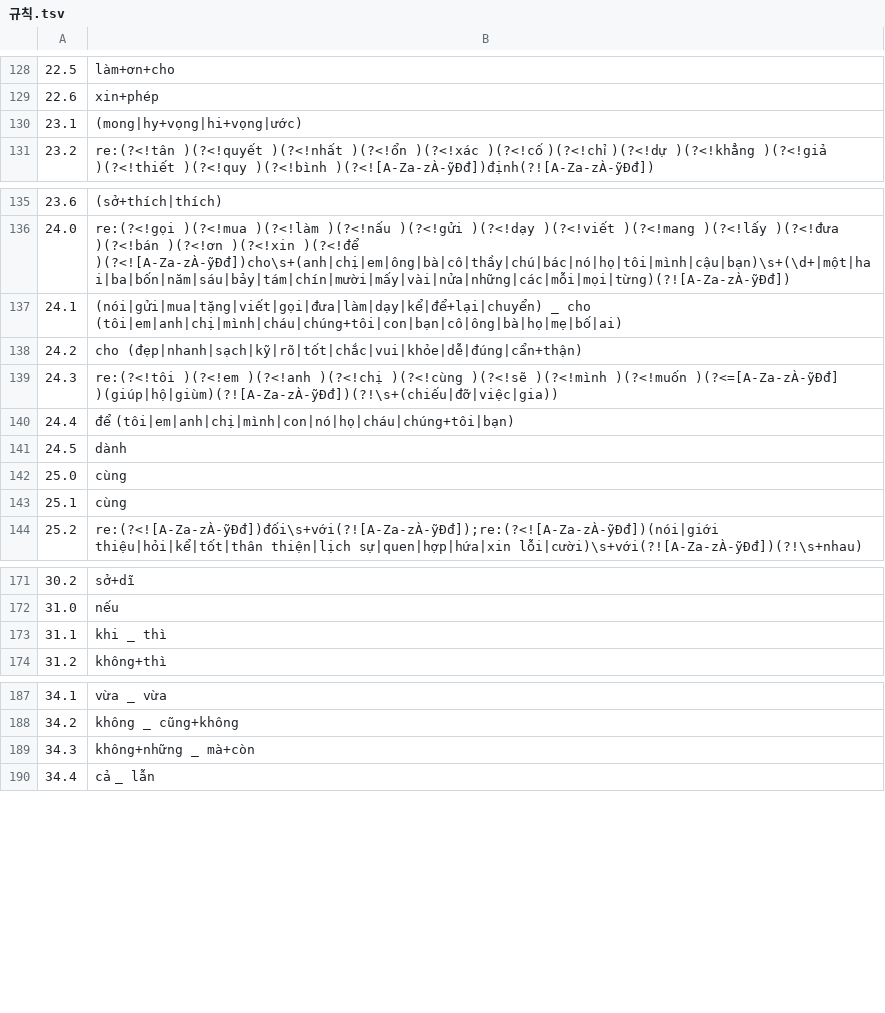
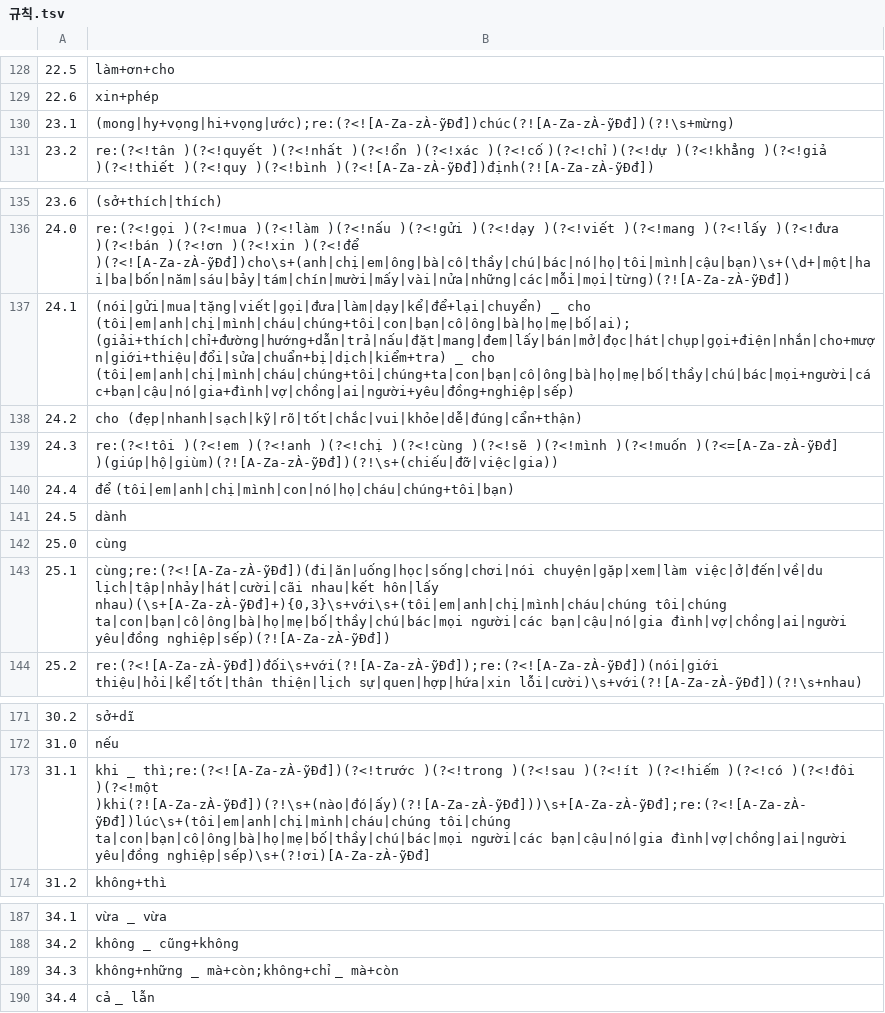
Before and after one commit to tpgus5119-coder/chaochao, a TSV file: tools/gram_tok/규칙.tsv, drawn as a sheet; only a part is shown, gaps mark what is left out; the diff covers the shown part only.

```diff
--- a/tools/gram_tok/규칙.tsv
+++ b/tools/gram_tok/규칙.tsv
@@ -129,3 +129,3 @@
 22.6	xin+phép
-23.1	(mong|hy+vọng|hi+vọng|ước)
+23.1	(mong|hy+vọng|hi+vọng|ước);re:(?<![A-Za-zÀ-ỹĐđ])chúc(?![A-Za-zÀ-ỹĐđ])(?!\s+mừng)
 23.2	re:(?<!tân )(?<!quyết )(?<!nhất )(?<!ổn )(?<!xác )(?<!cố )(?<!chỉ )(?<!dự )(?<!khẳng )(?<!giả )(?<!thiết )(?<!quy )(?<!bình )(?<![A-Za-zÀ-ỹĐđ])định(?![A-Za-zÀ-ỹĐđ])
@@ -136,3 +136,3 @@
 24.0	re:(?<!gọi )(?<!mua )(?<!làm )(?<!nấu )(?<!gửi )(?<!dạy )(?<!viết )(?<!mang )(?<!lấy )(?<!đưa )(?<!bán )(?<!ơn )(?<!xin )(?<!để )(?<![A-Za-zÀ-ỹĐđ])cho\s+(anh|chị|em|ông|bà|cô|thầy|chú|bác|nó|họ|tôi|mình|cậu|bạn)\s+(\d+|một|hai|ba|bốn|năm|sáu|bảy|tám|chín|mười|mấy|vài|nửa|những|các|mỗi|mọi|từng)(?![A-Za-zÀ-ỹĐđ])
-24.1	(nói|gửi|mua|tặng|viết|gọi|đưa|làm|dạy|kể|để+lại|chuyển) _ cho (tôi|em|anh|chị|mình|cháu|chúng+tôi|con|bạn|cô|ông|bà|họ|mẹ|bố|ai)
+24.1	(nói|gửi|mua|tặng|viết|gọi|đưa|làm|dạy|kể|để+lại|chuyển) _ cho (tôi|em|anh|chị|mình|cháu|chúng+tôi|con|bạn|cô|ông|bà|họ|mẹ|bố|ai);(giải+thích|chỉ+đường|hướng+dẫn|trả|nấu|đặt|mang|đem|lấy|bán|mở|đọc|hát|chụp|gọi+điện|nhắn|cho+mượn|giới+thiệu|đổi|sửa|chuẩn+bị|dịch|kiểm+tra) _ cho (tôi|em|anh|chị|mình|cháu|chúng+tôi|chúng+ta|con|bạn|cô|ông|bà|họ|mẹ|bố|thầy|chú|bác|mọi+người|các+bạn|cậu|nó|gia+đình|vợ|chồng|ai|người+yêu|đồng+nghiệp|sếp)
 24.2	cho (đẹp|nhanh|sạch|kỹ|rõ|tốt|chắc|vui|khỏe|dễ|đúng|cẩn+thận)
@@ -142,3 +142,3 @@
 25.0	cùng
-25.1	cùng
+25.1	cùng;re:(?<![A-Za-zÀ-ỹĐđ])(đi|ăn|uống|học|sống|chơi|nói chuyện|gặp|xem|làm việc|ở|đến|về|du lịch|tập|nhảy|hát|cười|cãi nhau|kết hôn|lấy nhau)(\s+[A-Za-zÀ-ỹĐđ]+){0,3}\s+với\s+(tôi|em|anh|chị|mình|cháu|chúng tôi|chúng ta|con|bạn|cô|ông|bà|họ|mẹ|bố|thầy|chú|bác|mọi người|các bạn|cậu|nó|gia đình|vợ|chồng|ai|người yêu|đồng nghiệp|sếp)(?![A-Za-zÀ-ỹĐđ])
 25.2	re:(?<![A-Za-zÀ-ỹĐđ])đối\s+với(?![A-Za-zÀ-ỹĐđ]);re:(?<![A-Za-zÀ-ỹĐđ])(nói|giới thiệu|hỏi|kể|tốt|thân thiện|lịch sự|quen|hợp|hứa|xin lỗi|cười)\s+với(?![A-Za-zÀ-ỹĐđ])(?!\s+nhau)
@@ -172,3 +172,3 @@
 31.0	nếu
-31.1	khi _ thì
+31.1	khi _ thì;re:(?<![A-Za-zÀ-ỹĐđ])(?<!trước )(?<!trong )(?<!sau )(?<!ít )(?<!hiếm )(?<!có )(?<!đôi )(?<!một )khi(?![A-Za-zÀ-ỹĐđ])(?!\s+(nào|đó|ấy)(?![A-Za-zÀ-ỹĐđ]))\s+[A-Za-zÀ-ỹĐđ];re:(?<![A-Za-zÀ-ỹĐđ])lúc\s+(tôi|em|anh|chị|mình|cháu|chúng tôi|chúng ta|con|bạn|cô|ông|bà|họ|mẹ|bố|thầy|chú|bác|mọi người|các bạn|cậu|nó|gia đình|vợ|chồng|ai|người yêu|đồng nghiệp|sếp)\s+(?!ơi)[A-Za-zÀ-ỹĐđ]
 31.2	không+thì
@@ -188,3 +188,3 @@
 34.2	không _ cũng+không
-34.3	không+những _ mà+còn
+34.3	không+những _ mà+còn;không+chỉ _ mà+còn
 34.4	cả _ lẫn
```
Also changed, not shown: 18 edited cells elsewhere in this file, 54 other files.
